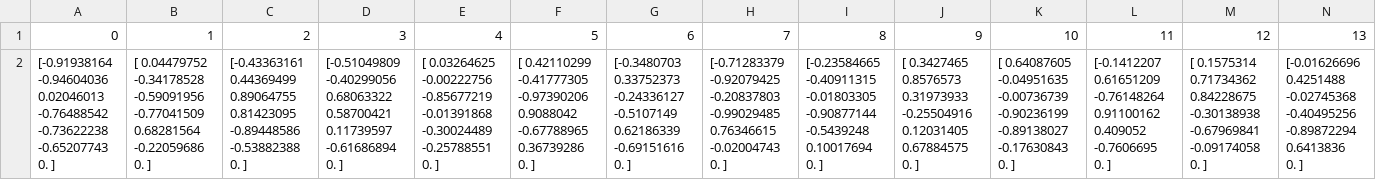
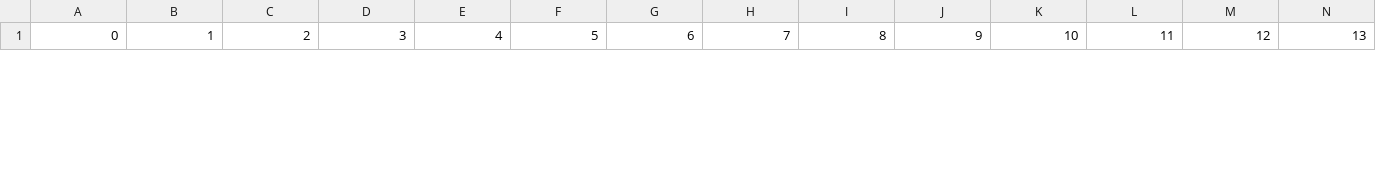
Before and after one commit to Vitor-Moura48/Rede_Neural, a CSV file: Rede_Neural/melhor_individuo.csv, drawn as a sheet; only a part is shown; removed rows and columns are numbered as before the commit, all else as after; rows hold the shown columns only; ↵ is a line break in a cell; the diff covers the shown part only; the diff names each change by its address in the sheet, - before the commit and + after, or states it on an @@ line.

```diff
--- a/Rede_Neural/melhor_individuo.csv
+++ b/Rede_Neural/melhor_individuo.csv
-row 2: [-0.91938164 -0.94604036 0.02046013 -0.76488542 -0.73622238 -0.65207743 ↵ 0. ] | [ 0.04479752 -0.34178528 -0.59091956 -0.77041509 0.68281564 -0.22059686 ↵ 0. ] | [-0.43363161 0.44369499 0.89064755 0.81423095 -0.89448586 -0.53882388 ↵ 0. ] | [-0.51049809 -0.40299056 0.68063322 0.58700421 0.11739597 -0.61686894 ↵ 0. ] | [ 0.03264625 -0.00222756 -0.85677219 -0.01391868 -0.30024489 -0.25788551 ↵ 0. ] | [ 0.42110299 -0.41777305 -0.97390206 0.9088042 -0.67788965 0.36739286 ↵ 0. ] | [-0.3480703 0.33752373 -0.24336127 -0.5107149 0.62186339 -0.69151616 ↵ 0. ] | [-0.71283379 -0.92079425 -0.20837803 -0.99029485 0.76346615 -0.02004743 ↵ 0. ] | [-0.23584665 -0.40911315 -0.01803305 -0.90877144 -0.5439248 0.10017694 ↵ 0. ] | [ 0.3427465 0.8576573 0.31973933 -0.25504916 0.12031405 0.67884575 ↵ 0. ] | [ 0.64087605 -0.04951635 -0.00736739 -0.90236199 -0.89138027 -0.17630843 ↵ 0. ] | [-0.1412207 0.61651209 -0.76148264 0.91100162 0.409052 -0.7606695 ↵ 0. ] | [ 0.1575314 0.71734362 0.84228675 -0.30138938 -0.67969841 -0.09174058 ↵ 0. ] | [-0.01626696 0.4251488 -0.02745368 -0.40495256 -0.89872294 0.6413836 ↵ 0. ]
```
Also changed, not shown: 2 added rows and 1 removed row elsewhere in this file, 3 other files.
